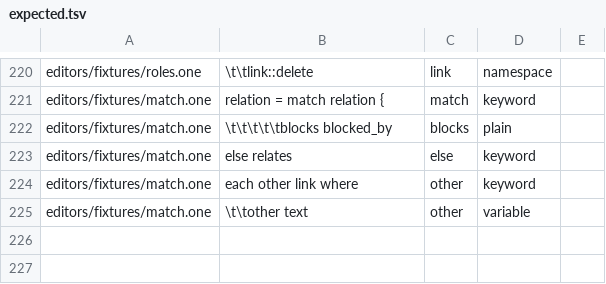
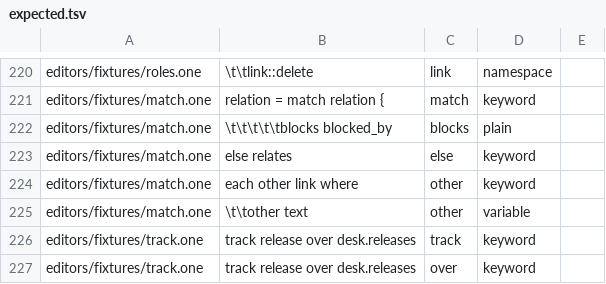
Before and after one commit to da0x/uione, a TSV file: editors/expected.tsv, drawn as a sheet; only a part is shown, gaps mark what is left out.

Commit message:
track: a list's records as cards above a table, picking one filtering its rows
track milestone over board_page.milestones { due } draws the records in a row,
in order, an arrow from each to the next, each its title, what the block names
and how many rows it holds. Picking one keeps the rows whose milestone it is,
and says so in the path, /milestone/beta; picking it again shows them all. A
board beside the table takes its track.

```diff
--- a/editors/expected.tsv
+++ b/editors/expected.tsv
@@ -245 +245,3 @@ editors/fixtures/match.one	each other link where	other	keyword
 editors/fixtures/match.one	\t\tother  text	other	variable
+editors/fixtures/track.one	track release over desk.releases	track	keyword
+editors/fixtures/track.one	track release over desk.releases	over	keyword
```
Also changed, not shown: 16 other files.
